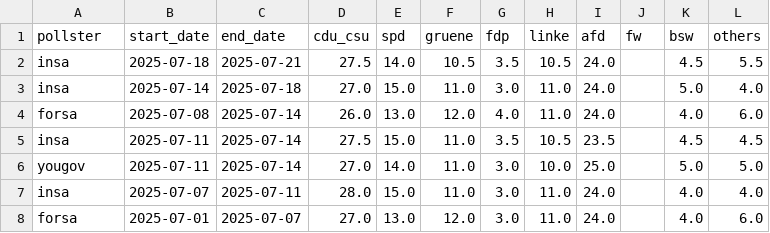
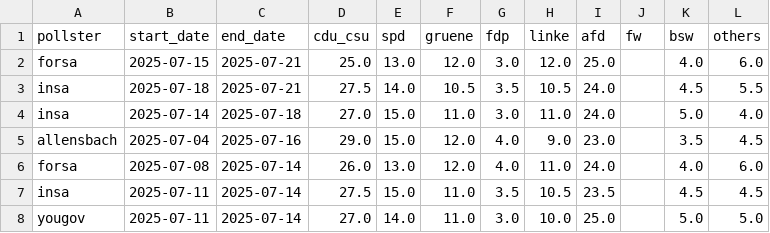
Before and after one commit to michalskop/elections-2025, a CSV file: de2025/german_polls.csv, drawn as a sheet; only a part is shown; the shorter side is filled out with more unchanged rows.

```diff
--- a/de2025/german_polls.csv
+++ b/de2025/german_polls.csv
@@ -1,4 +1,6 @@
 pollster,start_date,end_date,cdu_csu,spd,gruene,fdp,linke,afd,fw,bsw,others
+forsa,2025-07-15,2025-07-21,25.0,13.0,12.0,3.0,12.0,25.0,,4.0,6.0
 insa,2025-07-18,2025-07-21,27.5,14.0,10.5,3.5,10.5,24.0,,4.5,5.5
 insa,2025-07-14,2025-07-18,27.0,15.0,11.0,3.0,11.0,24.0,,5.0,4.0
+allensbach,2025-07-04,2025-07-16,29.0,15.0,12.0,4.0,9.0,23.0,,3.5,4.5
 forsa,2025-07-08,2025-07-14,26.0,13.0,12.0,4.0,11.0,24.0,,4.0,6.0
```
Also changed, not shown: de2025/combined_polls.csv, de2025/german_polls_weighted.csv.
